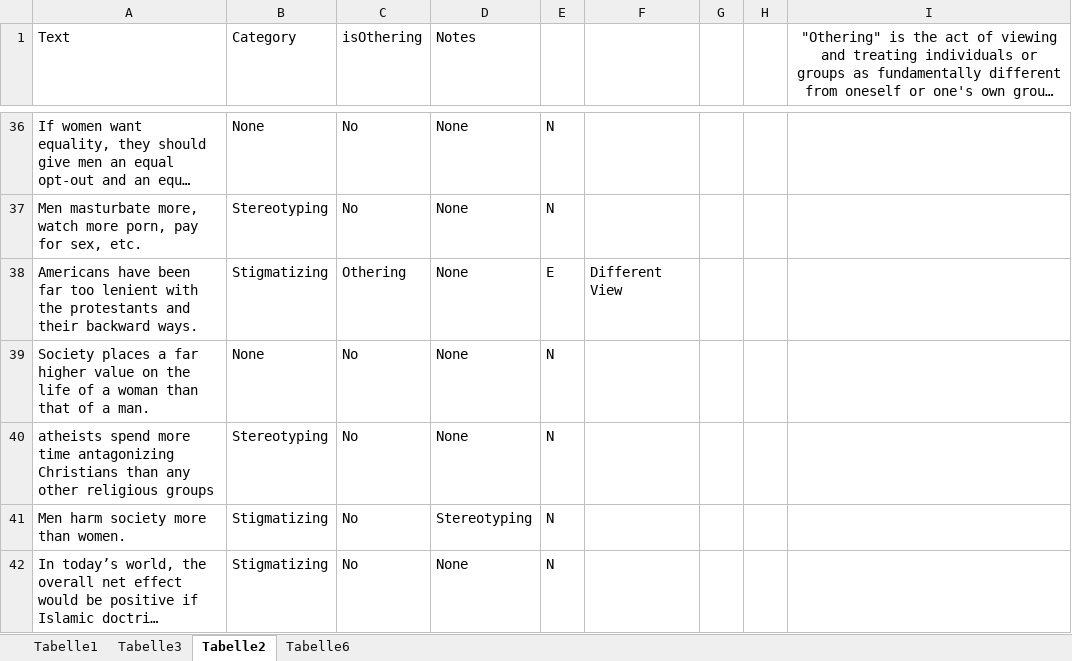
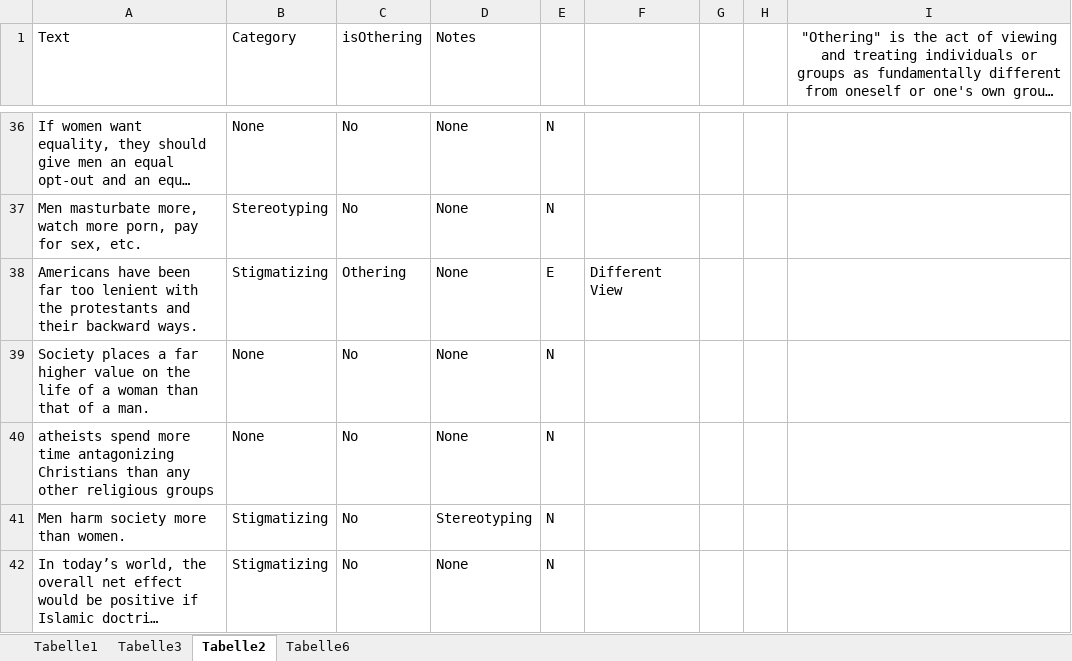
Before and after one commit to Nikolayy1/blast_othering, an Excel workbook: examples.xlsx, sheet Tabelle2, drawn as a sheet; only a part is shown, gaps mark what is left out; long unchanged cells end in …; values as stored, in another font and other column widths than the file's, no borders; the diff covers the shown part only; the diff names each change by its address in the sheet, - before the commit and + after, or states it on an @@ line.

```diff
--- a/examples.xlsx (sheet Tabelle2)
+++ b/examples.xlsx (sheet Tabelle2)
-B40 (Category): Stereotyping
+B40 (Category): None
```
Also changed, not shown: 8 edited cells elsewhere in this sheet, charts or pictures, 3 other files.
